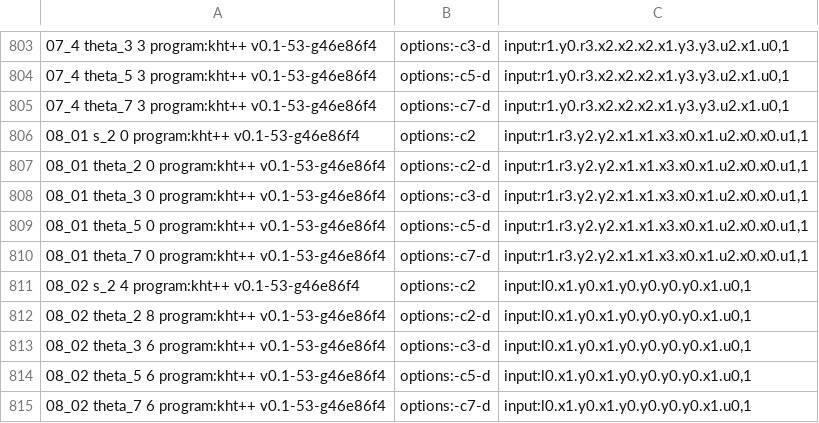
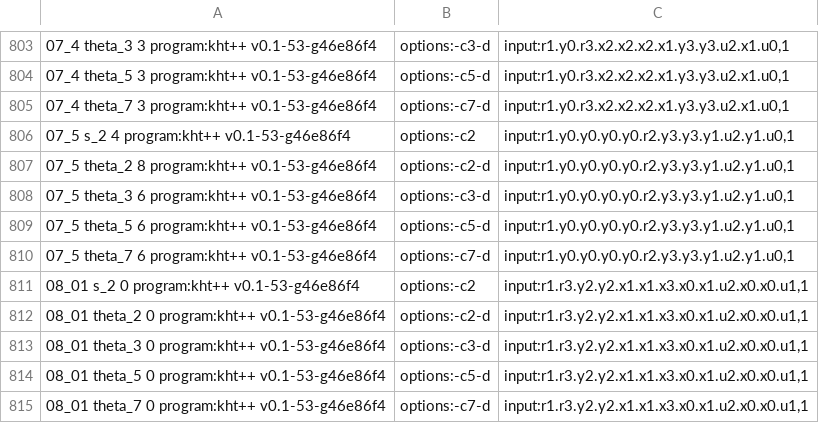
Before and after one commit to LLewark/theta, a CSV file: data.csv, drawn as a sheet; only a part is shown, gaps mark what is left out; the shorter side is filled out with more unchanged rows.

```diff
--- a/data.csv
+++ b/data.csv
@@ -805,2 +805,7 @@
 07_4	theta_7	3	program:kht++ v0.1-53-g46e86f4;options:-c7-d;input:r1.y0.r3.x2.x2.x2.x1.y3.y3.u2.x1.u0,1
+07_5	s_2	4	program:kht++ v0.1-53-g46e86f4;options:-c2;input:r1.y0.y0.y0.y0.r2.y3.y3.y1.u2.y1.u0,1
+07_5	theta_2	8	program:kht++ v0.1-53-g46e86f4;options:-c2-d;input:r1.y0.y0.y0.y0.r2.y3.y3.y1.u2.y1.u0,1
+07_5	theta_3	6	program:kht++ v0.1-53-g46e86f4;options:-c3-d;input:r1.y0.y0.y0.y0.r2.y3.y3.y1.u2.y1.u0,1
+07_5	theta_5	6	program:kht++ v0.1-53-g46e86f4;options:-c5-d;input:r1.y0.y0.y0.y0.r2.y3.y3.y1.u2.y1.u0,1
+07_5	theta_7	6	program:kht++ v0.1-53-g46e86f4;options:-c7-d;input:r1.y0.y0.y0.y0.r2.y3.y3.y1.u2.y1.u0,1
 08_01	s_2	0	program:kht++ v0.1-53-g46e86f4;options:-c2;input:r1.r3.y2.y2.x1.x1.x3.x0.x1.u2.x0.x0.u1,1
```
Also changed, not shown: 1 other file.
